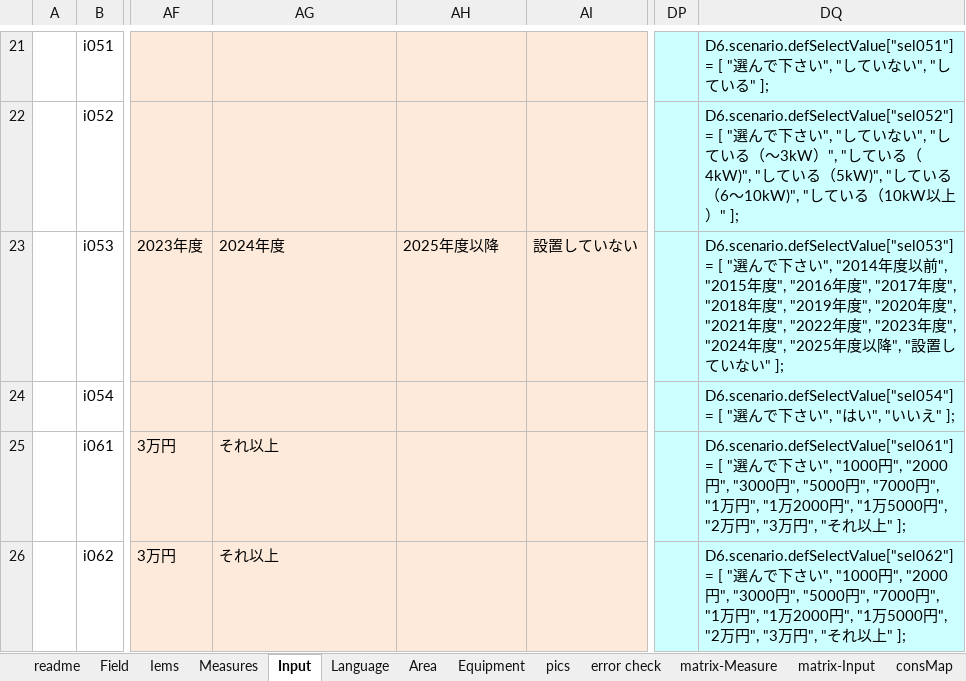
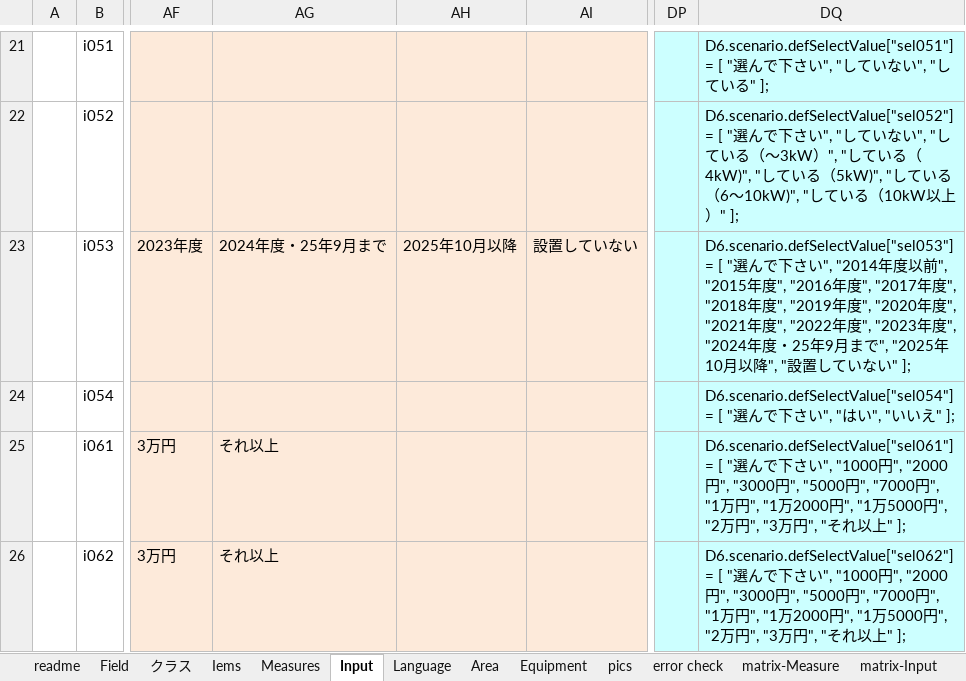
Before and after one commit to hinodeyasuzuki/d62, an Excel workbook: logic_JP/D6v3_home_japan.xlsx, sheet Input, drawn as a sheet; only a part is shown, gaps mark what is left out; values as stored, in another font and other column widths than the file's, no borders; the diff names each change by its address in the sheet, - before the commit and + after, or states it on an @@ line.

```diff
--- a/logic_JP/D6v3_home_japan.xlsx (sheet Input)
+++ b/logic_JP/D6v3_home_japan.xlsx (sheet Input)
@@ sheet tab unhidden: クラス @@
-AG23: 2024年度
+AG23: 2024年度・25年9月まで
-AH23: 2025年度以降
+AH23: 2025年10月以降
-DQ23: …年度", "2025年度以降…
+DQ23: …年度・25年9月まで", "2025年10月以降…
```
Also changed, not shown: sheet Measures, sheet readme, formulas that keep their value, charts or pictures, 1 other file.
